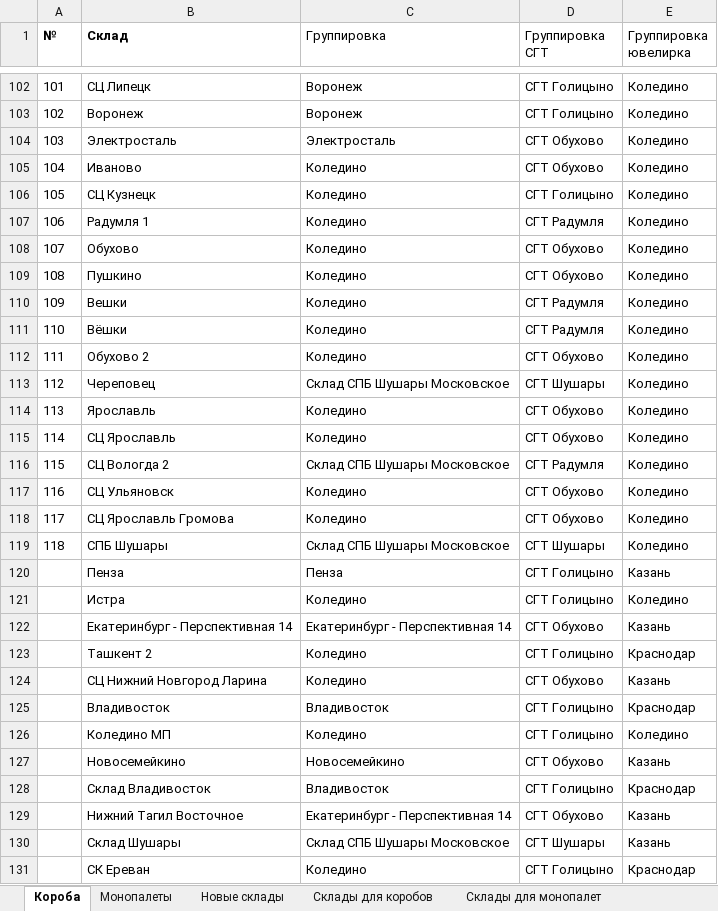
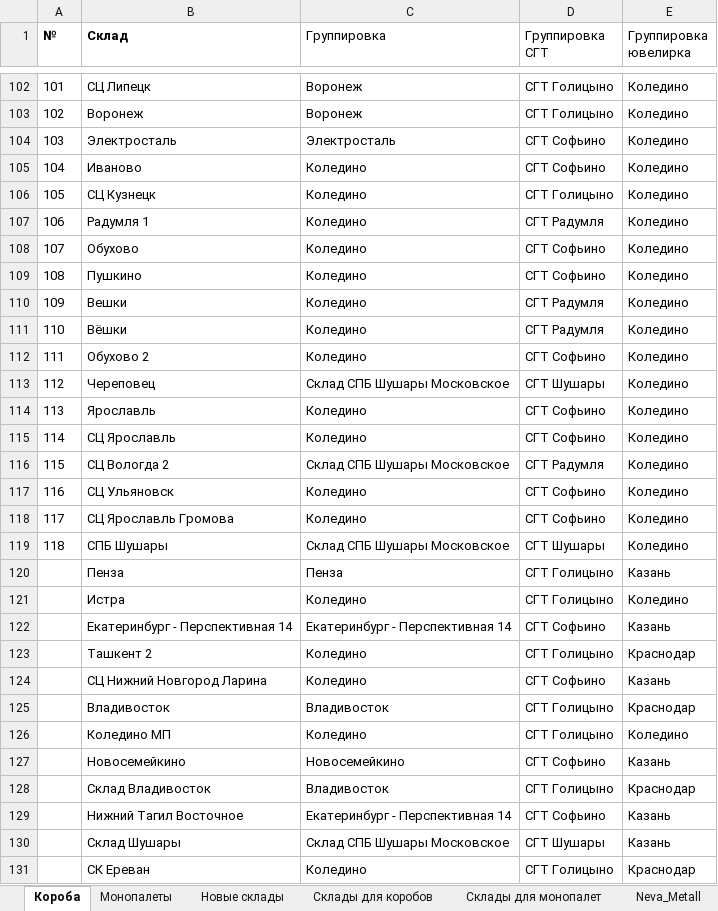
Before and after one commit to AskTheMountains/marketplace-analytics, an Excel workbook: wb/scripts/wb_warehouses_mapping.xlsx, sheet Короба, drawn as a sheet; only a part is shown, gaps mark what is left out; values as stored, in another font and other column widths than the file's, no borders; conditional formats not drawn; the diff covers the shown part only; the diff names each change by its address in the sheet, - before the commit and + after, or states it on an @@ line.

```diff
--- a/wb/scripts/wb_warehouses_mapping.xlsx (sheet Короба)
+++ b/wb/scripts/wb_warehouses_mapping.xlsx (sheet Короба)
+sheet tab: Neva_Metall
-D104:D105 (Группировка СГТ): СГТ Обухово
+D104:D105 (Группировка СГТ): СГТ Софьино
-D108:D109 (Группировка СГТ): СГТ Обухово
+D108:D109 (Группировка СГТ): СГТ Софьино
-D112 (Группировка СГТ): СГТ Обухово
+D112 (Группировка СГТ): СГТ Софьино
-D114:D115 (Группировка СГТ): СГТ Обухово
+D114:D115 (Группировка СГТ): СГТ Софьино
-D117:D118 (Группировка СГТ): СГТ Обухово
+D117:D118 (Группировка СГТ): СГТ Софьино
-D122 (Группировка СГТ): СГТ Обухово
+D122 (Группировка СГТ): СГТ Софьино
-D124 (Группировка СГТ): СГТ Обухово
+D124 (Группировка СГТ): СГТ Софьино
-D127 (Группировка СГТ): СГТ Обухово
+D127 (Группировка СГТ): СГТ Софьино
-D129 (Группировка СГТ): СГТ Обухово
+D129 (Группировка СГТ): СГТ Софьино
```
Also changed, not shown: 6 added rows and 41 edited cells elsewhere in this sheet, sheet Новые склады, sheet Монопалеты, sheet Склады для коробов, other sheet tabs, 22 other files.
